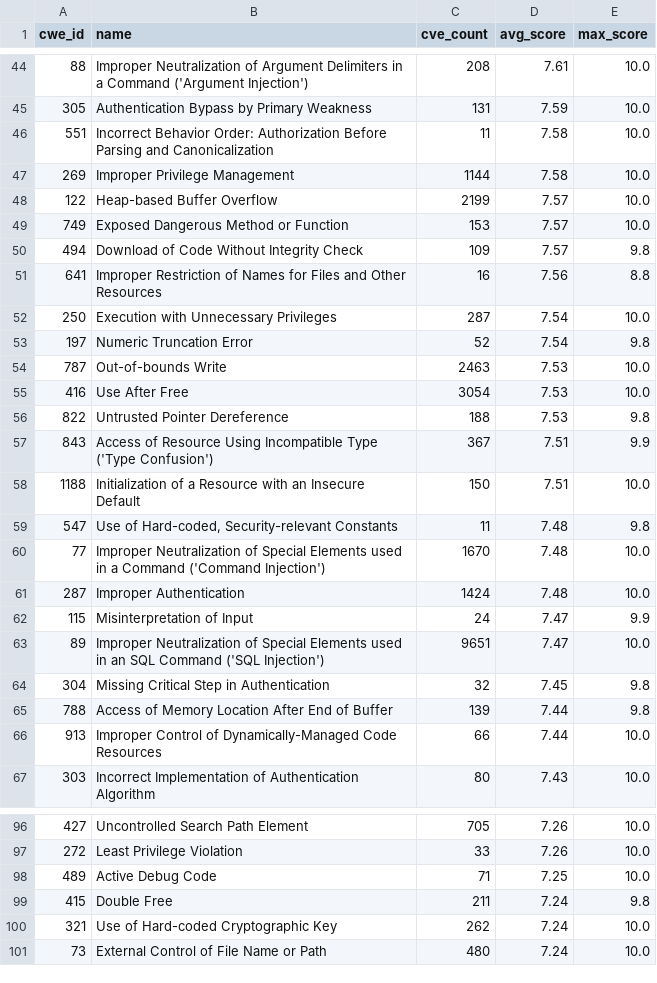
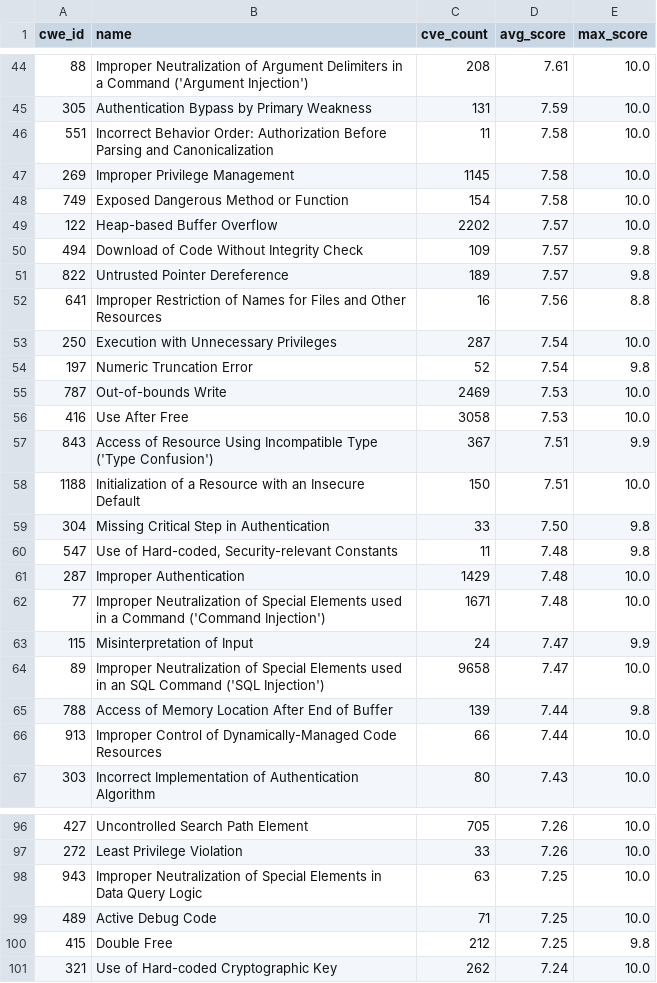
Before and after one commit to x-cmd/cve, a TSV file: report/cwe.top100.by-cve-score.report.tsv, drawn as a sheet; only a part is shown, gaps mark what is left out; the diff covers the shown part only.

Commit message:
data: refresh cve/cwe reports + inlined README (data 2026-08-07)

```diff
--- a/report/cwe.top100.by-cve-score.report.tsv
+++ b/report/cwe.top100.by-cve-score.report.tsv
@@ -46,6 +46,7 @@ cwe_id	name	cve_count	avg_score	max_score
 551	Incorrect Behavior Order: Authorization Before Parsing and Canonicalization	11	7.58	10.0
-269	Improper Privilege Management	1144	7.58	10.0
-122	Heap-based Buffer Overflow	2199	7.57	10.0
-749	Exposed Dangerous Method or Function	153	7.57	10.0
+269	Improper Privilege Management	1145	7.58	10.0
+749	Exposed Dangerous Method or Function	154	7.58	10.0
+122	Heap-based Buffer Overflow	2202	7.57	10.0
 494	Download of Code Without Integrity Check	109	7.57	9.8
+822	Untrusted Pointer Dereference	189	7.57	9.8
 641	Improper Restriction of Names for Files and Other Resources	16	7.56	8.8
@@ -53,13 +54,12 @@ cwe_id	name	cve_count	avg_score	max_score
 197	Numeric Truncation Error	52	7.54	9.8
-787	Out-of-bounds Write	2463	7.53	10.0
-416	Use After Free	3054	7.53	10.0
-822	Untrusted Pointer Dereference	188	7.53	9.8
+787	Out-of-bounds Write	2469	7.53	10.0
+416	Use After Free	3058	7.53	10.0
 843	Access of Resource Using Incompatible Type ('Type Confusion')	367	7.51	9.9
 1188	Initialization of a Resource with an Insecure Default	150	7.51	10.0
+304	Missing Critical Step in Authentication	33	7.50	9.8
 547	Use of Hard-coded, Security-relevant Constants	11	7.48	9.8
-77	Improper Neutralization of Special Elements used in a Command ('Command Injection')	1670	7.48	10.0
-287	Improper Authentication	1424	7.48	10.0
+287	Improper Authentication	1429	7.48	10.0
+77	Improper Neutralization of Special Elements used in a Command ('Command Injection')	1671	7.48	10.0
 115	Misinterpretation of Input	24	7.47	9.9
-89	Improper Neutralization of Special Elements used in an SQL Command ('SQL Injection')	9651	7.47	10.0
-304	Missing Critical Step in Authentication	32	7.45	9.8
+89	Improper Neutralization of Special Elements used in an SQL Command ('SQL Injection')	9658	7.47	10.0
 788	Access of Memory Location After End of Buffer	139	7.44	9.8
@@ -97,5 +97,5 @@ cwe_id	name	cve_count	avg_score	max_score
 272	Least Privilege Violation	33	7.26	10.0
+943	Improper Neutralization of Special Elements in Data Query Logic	63	7.25	10.0
 489	Active Debug Code	71	7.25	10.0
-415	Double Free	211	7.24	9.8
+415	Double Free	212	7.25	9.8
 321	Use of Hard-coded Cryptographic Key	262	7.24	10.0
-73	External Control of File Name or Path	480	7.24	10.0
```
Also changed, not shown: 5 added rows, 5 removed rows and 11 edited cells elsewhere in this file, report/cve.report.tsv, report/cwe.top100.by-cve-count.report.tsv, 6 other files.
